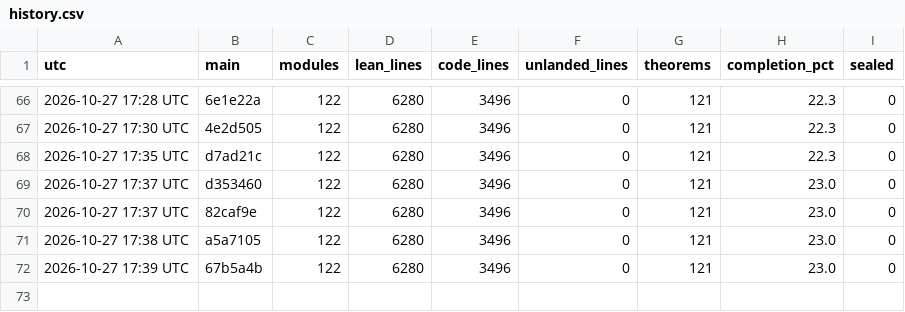
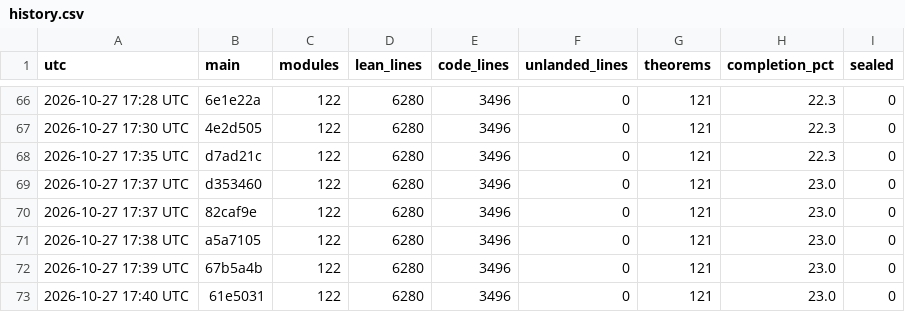
Before and after one commit to aravindkarthigeyan/KAM-dev, a CSV file: docs/campaign/history.csv, drawn as a sheet; only a part is shown, gaps mark what is left out.

```diff
--- a/docs/campaign/history.csv
+++ b/docs/campaign/history.csv
@@ -72 +72,2 @@ utc,main,modules,lean_lines,code_lines,unlanded_lines,theorems,completion_pct,se
 2026-10-27 17:39 UTC,67b5a4b,122,6280,3496,0,121,23.0,0
+2026-10-27 17:40 UTC,61e5031,122,6280,3496,0,121,23.0,0
```
Also changed, not shown: 1 other file.
